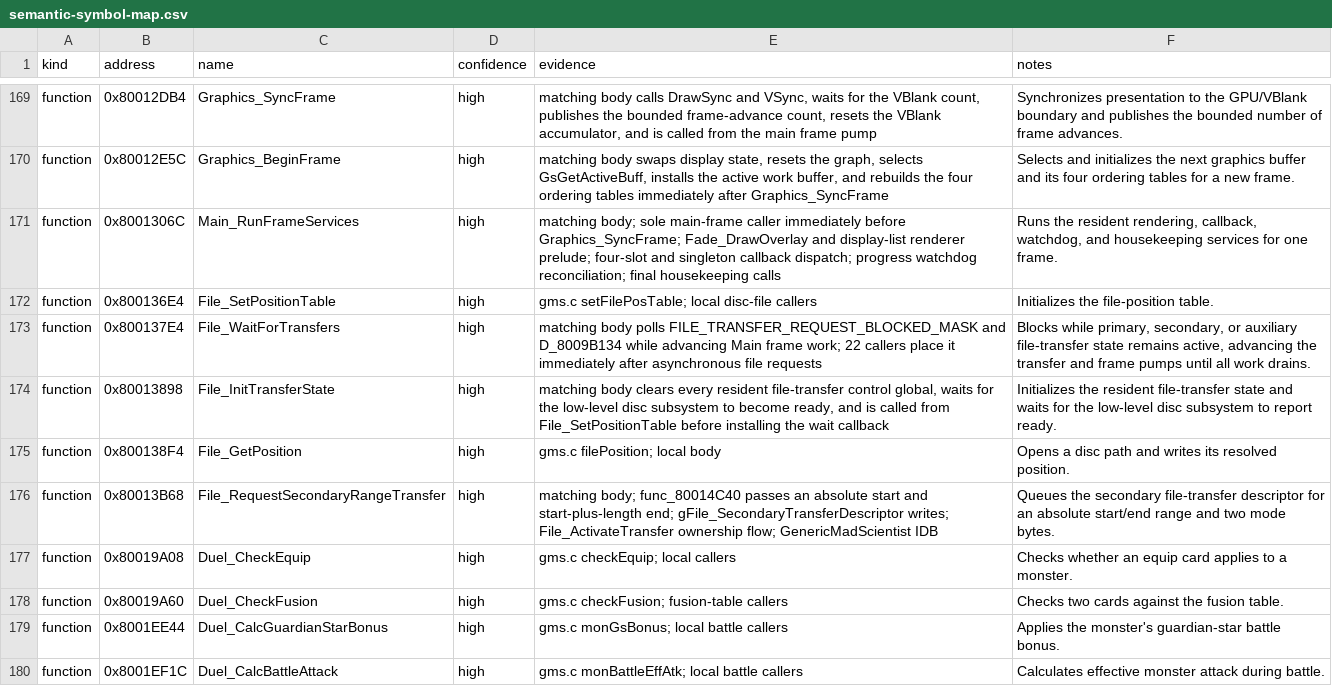
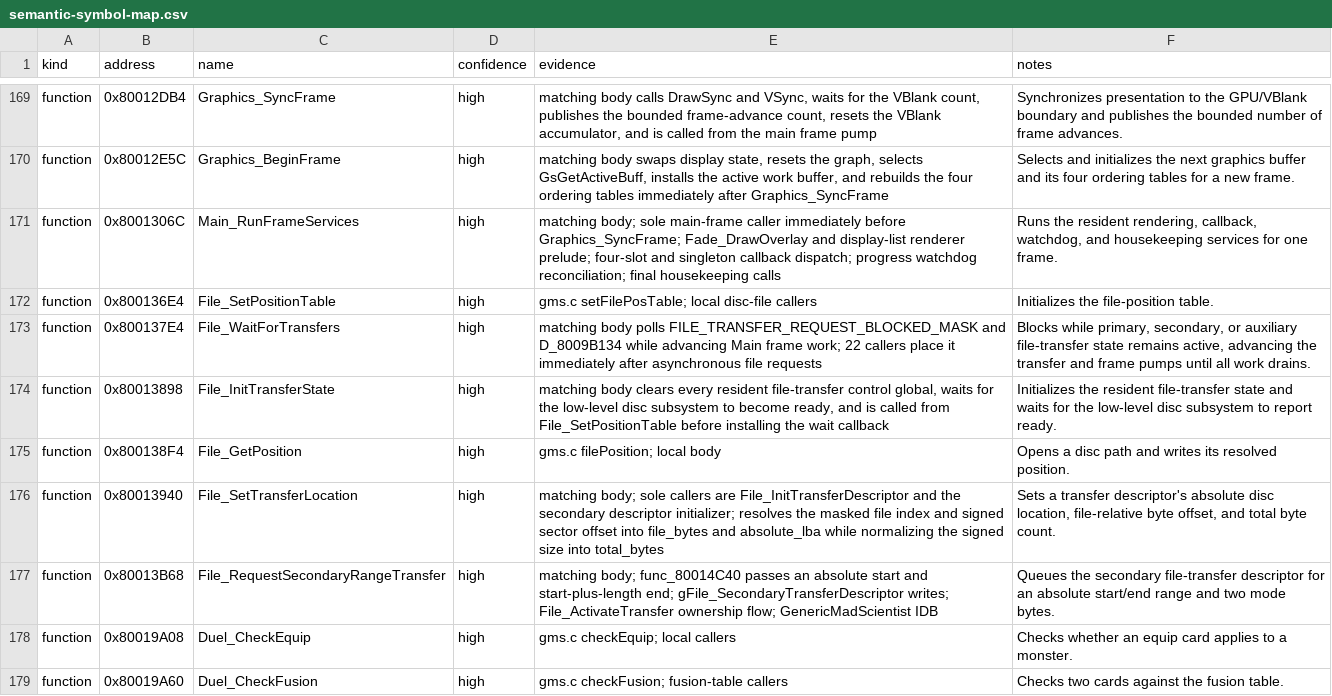
Before and after one commit to Unchiga/DecompRecomp, a CSV file: notes/semantic-symbol-map.csv, drawn as a sheet; only a part is shown, gaps mark what is left out; the shorter side is filled out with more unchanged rows; the diff names each change by its address in the sheet, - before the commit and + after, or states it on an @@ line.

Commit message:
Name the transfer location helper (#4687)
Rename the helper that resolves transfer file offsets, absolute LBAs, and total byte counts.

```diff
--- a/notes/semantic-symbol-map.csv
+++ b/notes/semantic-symbol-map.csv
+row 176: function | 0x80013940 | File_SetTransferLocation | high | matching body; sole callers are File_InitTransferDescriptor and the secondary descriptor initializer; resolves the masked file index and signed sector offset into file_bytes and absolute_lba while normalizing the signed size into total_bytes | Sets a transfer descriptor's absolute disc location, file-relative byte offset, and total byte count.
```
Also changed, not shown: config/slus_01411/functions.csv, notes/global-usage.csv, 6 other files.
